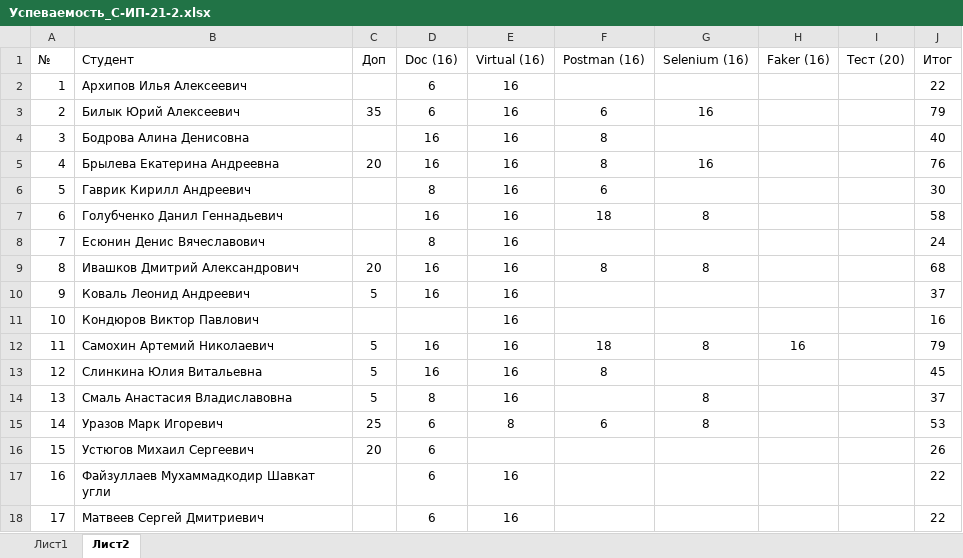
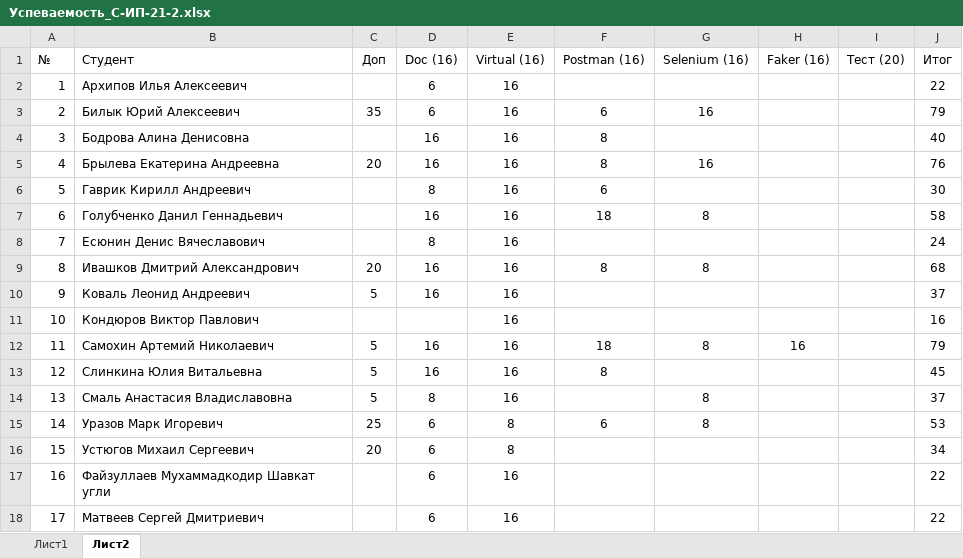
Before and after one commit to TheBandik/information-systems-testing, an Excel workbook: Успеваемость_С-ИП-21-2.xlsx, sheet Лист2, drawn as a sheet; values as stored, in another font and other column widths than the file's, no borders; conditional formats not drawn; the diff names each change by its address in the sheet, - before the commit and + after, or states it on an @@ line.

```diff
--- a/Успеваемость_С-ИП-21-2.xlsx (sheet Лист2)
+++ b/Успеваемость_С-ИП-21-2.xlsx (sheet Лист2)
-E16 (Virtual (16)): (empty)
+E16 (Virtual (16)): 8
-J16 (Итог): 26
+J16 (Итог): 34
```
Also changed, not shown: Успеваемость_С-ИП-21-1.xlsx.
